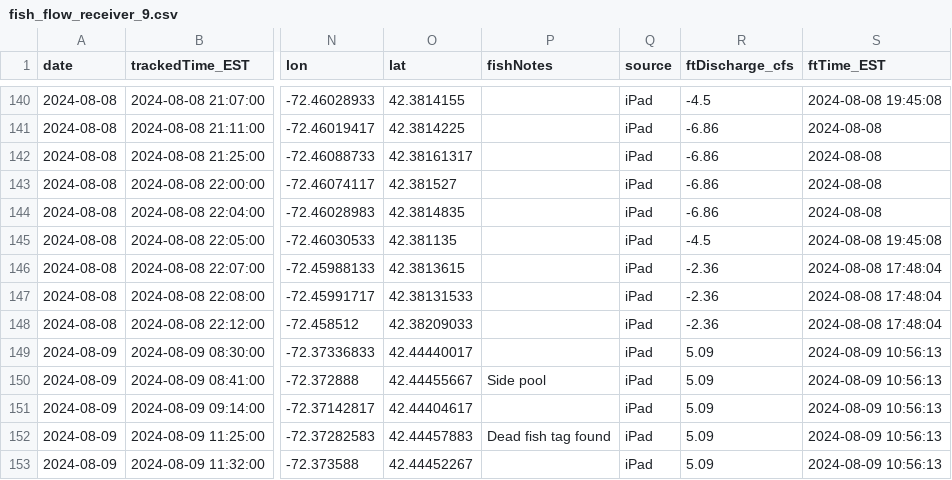
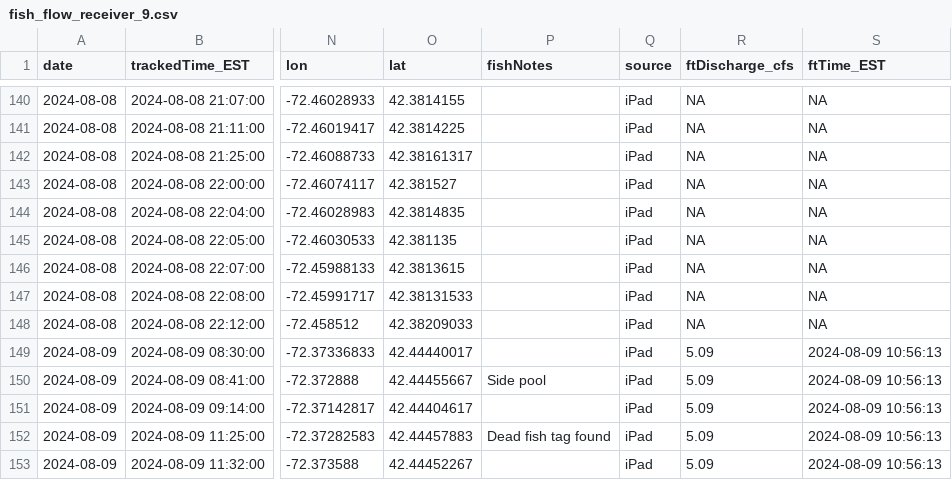
Before and after one commit to jpilchik/radio_tracking_2024, a CSV file: data/combined_data/fish_flow_receiver_9.csv, drawn as a sheet; only a part is shown, gaps mark what is left out; the diff covers the shown part only; the diff names each change by its address in the sheet, - before the commit and + after, or states it on an @@ line.

```diff
--- a/data/combined_data/fish_flow_receiver_9.csv
+++ b/data/combined_data/fish_flow_receiver_9.csv
-R140 (ftDischarge_cfs): -4.5
+R140 (ftDischarge_cfs): NA
-S140 (ftTime_EST): 2024-08-08 19:45:08
+S140 (ftTime_EST): NA
-R141:R144 (ftDischarge_cfs): -6.86
+R141:R144 (ftDischarge_cfs): NA
-S141:S144 (ftTime_EST): 2024-08-08
+S141:S144 (ftTime_EST): NA
-R145 (ftDischarge_cfs): -4.5
+R145 (ftDischarge_cfs): NA
-S145 (ftTime_EST): 2024-08-08 19:45:08
+S145 (ftTime_EST): NA
-R146:R148 (ftDischarge_cfs): -2.36
+R146:R148 (ftDischarge_cfs): NA
-S146:S148 (ftTime_EST): 2024-08-08 17:48:04
+S146:S148 (ftTime_EST): NA
```
Also changed, not shown: 152 edited cells elsewhere in this file, data/combined_data/fish_flow_6.csv, data/combined_data/fish_flow_9.csv, 7 other files.
